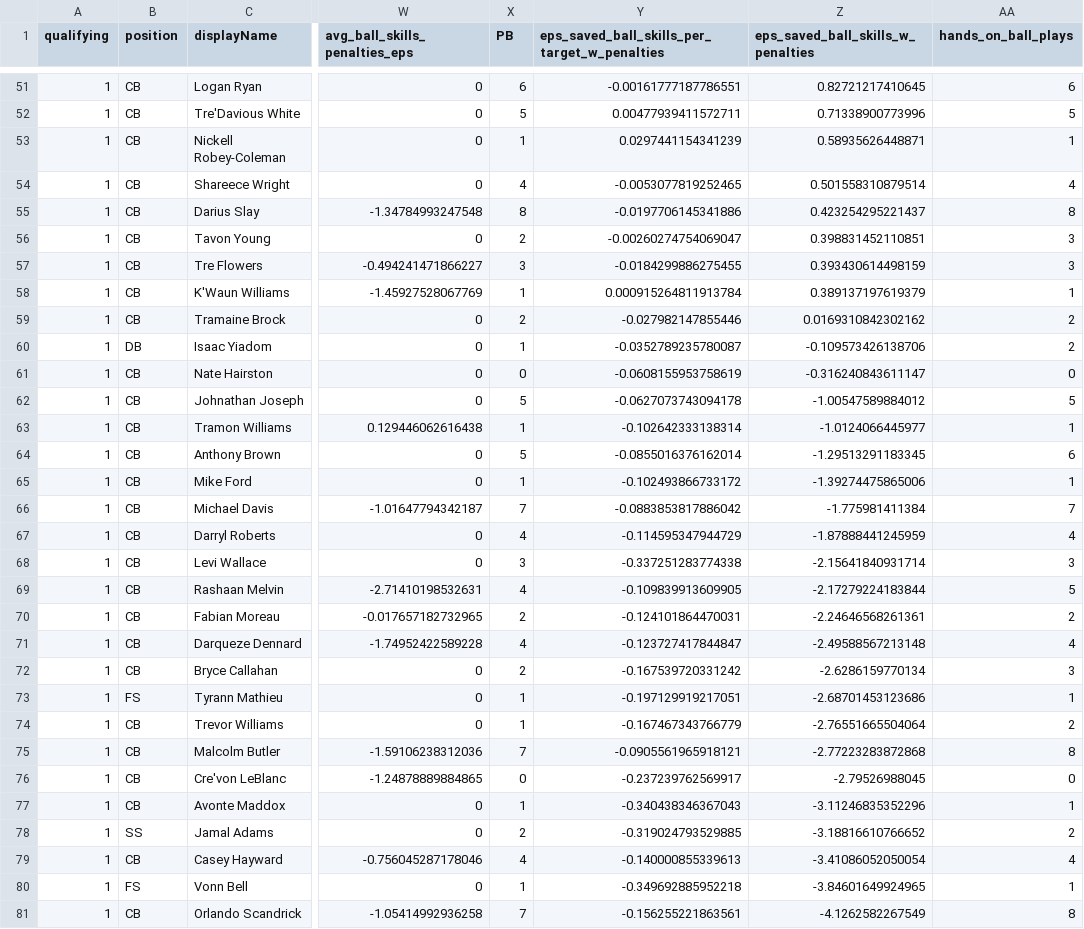
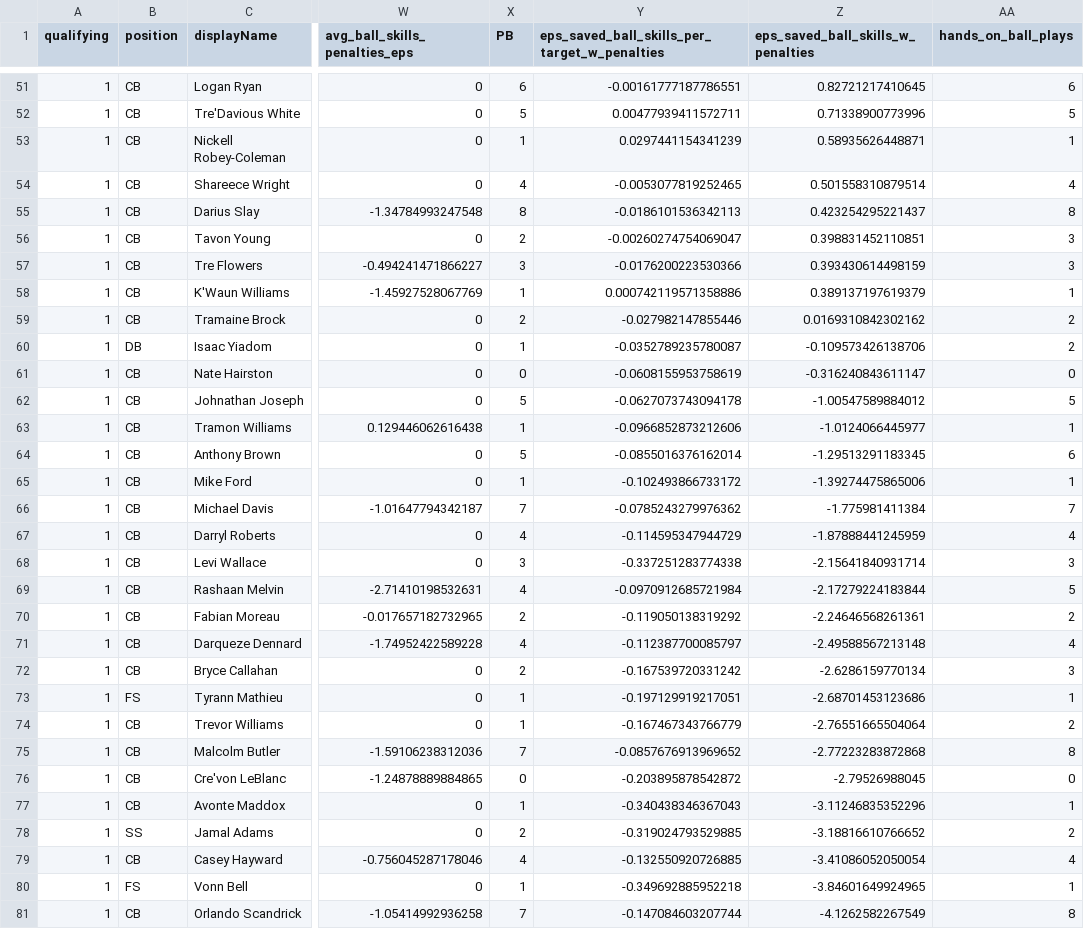
Before and after one commit to jvenzor23/DefensiveCoverageNet, a CSV file: src/04_evaluate_players/outputs/player_ball_skills_epas.csv, drawn as a sheet; only a part is shown, gaps mark what is left out; the diff covers the shown part only; the diff names each change by its address in the sheet, - before the commit and + after, or states it on an @@ line.

```diff
--- a/src/04_evaluate_players/outputs/player_ball_skills_epas.csv
+++ b/src/04_evaluate_players/outputs/player_ball_skills_epas.csv
-Y55: -0.0197706145341886
+Y55: -0.0186101536342113
-Y57: -0.0184299886275455
+Y57: -0.0176200223530366
-Y58: 0.000915264811913784
+Y58: 0.000742119571358886
-Y63: -0.102642333138314
+Y63: -0.0966852873212606
-Y66: -0.0883853817886042
+Y66: -0.0785243279976362
-Y69: -0.109839913609905
+Y69: -0.0970912685721984
-Y70: -0.124101864470031
+Y70: -0.119050138319292
-Y71: -0.123727417844847
+Y71: -0.112387700085797
-Y75: -0.0905561965918121
+Y75: -0.0857676913969652
-Y76: -0.237239762569917
+Y76: -0.203895878542872
-Y79: -0.140000855339613
+Y79: -0.132550920726885
-Y81: -0.156255221863561
+Y81: -0.147084603207744
```
Also changed, not shown: 57 edited cells elsewhere in this file, src/05_evaluate_players_zone/outputs/player_ball_skills_epas.csv, 8 other files.
